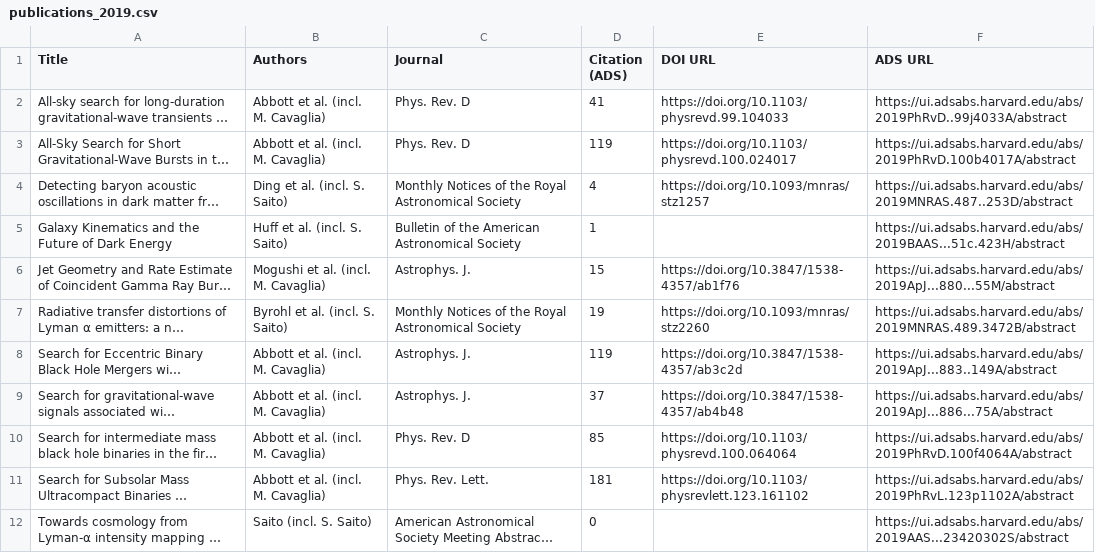
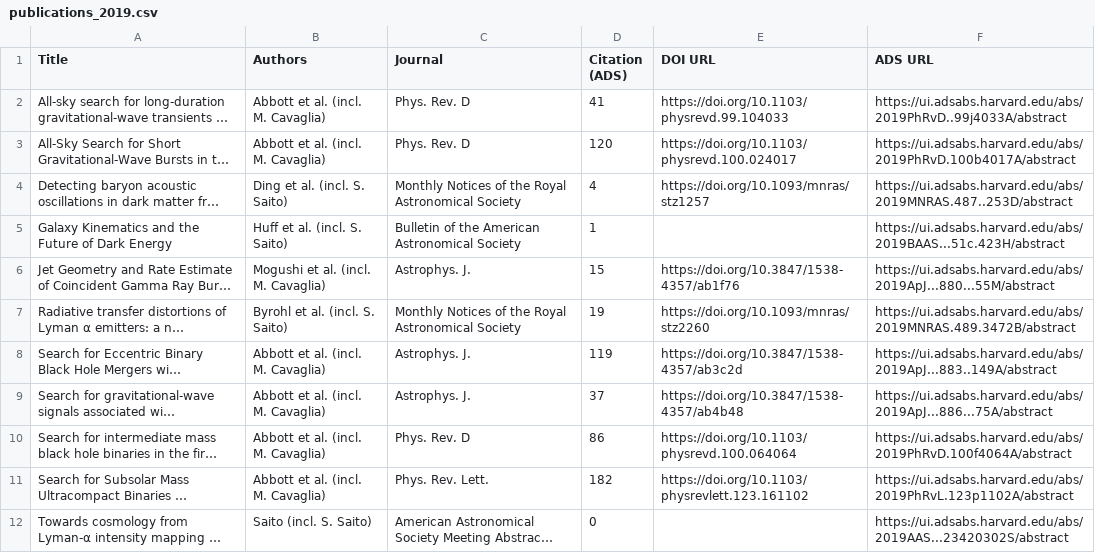
Before and after one commit to IMAC-MissouriST/imac-publications, a CSV file: docs/imac_affiliation_preview/publications_2019.csv, drawn as a sheet; long unchanged cells end in …; the diff names each change by its address in the sheet, - before the commit and + after, or states it on an @@ line.

```diff
--- a/docs/imac_affiliation_preview/publications_2019.csv
+++ b/docs/imac_affiliation_preview/publications_2019.csv
-D3 (Citation (ADS)): 119
+D3 (Citation (ADS)): 120
-D10 (Citation (ADS)): 85
+D10 (Citation (ADS)): 86
-D11 (Citation (ADS)): 181
+D11 (Citation (ADS)): 182
```
Also changed, not shown: docs/imac_affiliation_preview/publications_2020.csv, docs/imac_affiliation_preview/publications_2021.csv, 8 other files.
